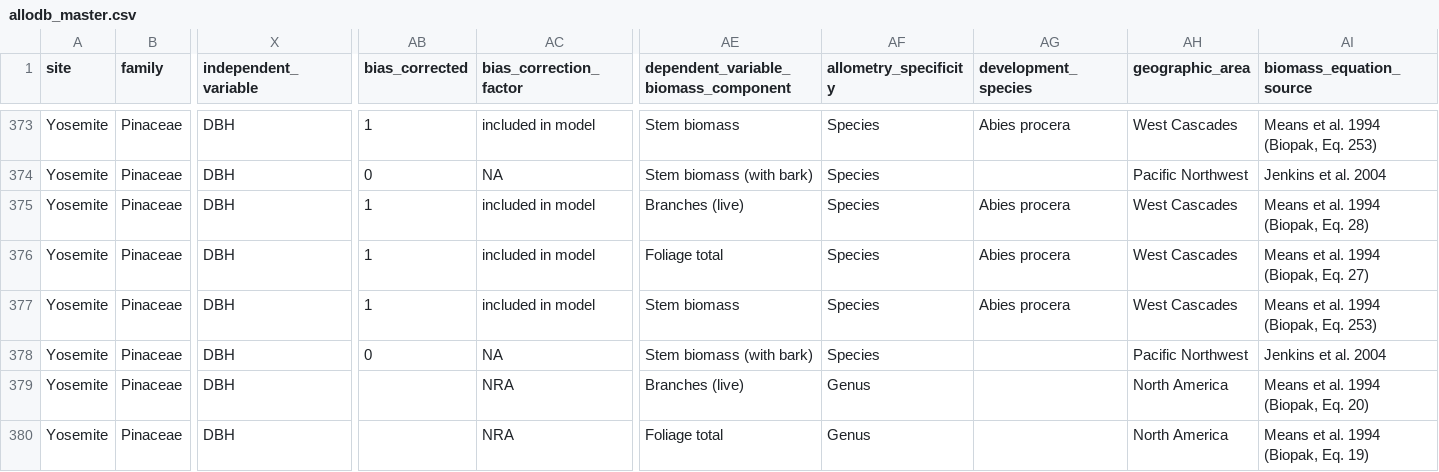
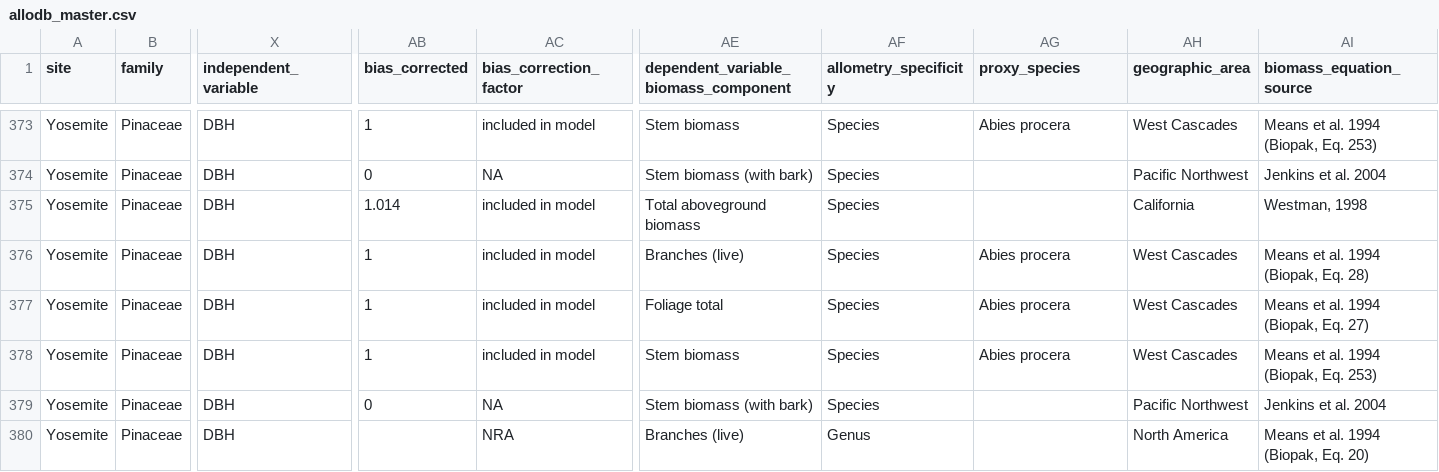
Before and after one commit to ropensci/allodb, a CSV file: data-raw/allodb_master.csv, drawn as a sheet; only a part is shown, gaps mark what is left out; the shorter side is filled out with more unchanged rows; rows hold the shown columns only; the diff names each change by its address in the sheet, - before the commit and + after, or states it on an @@ line.

Commit message:
Updated values for Abies concolor

```diff
--- a/data-raw/allodb_master.csv
+++ b/data-raw/allodb_master.csv
-AG1: development_species
+AG1: proxy_species
+row 375: Yosemite | Pinaceae | DBH | 1.014 | included in model | Total aboveground biomass | Species |  | California | Westman, 1998
```
Also changed, not shown: data-raw/data_references.csv.
